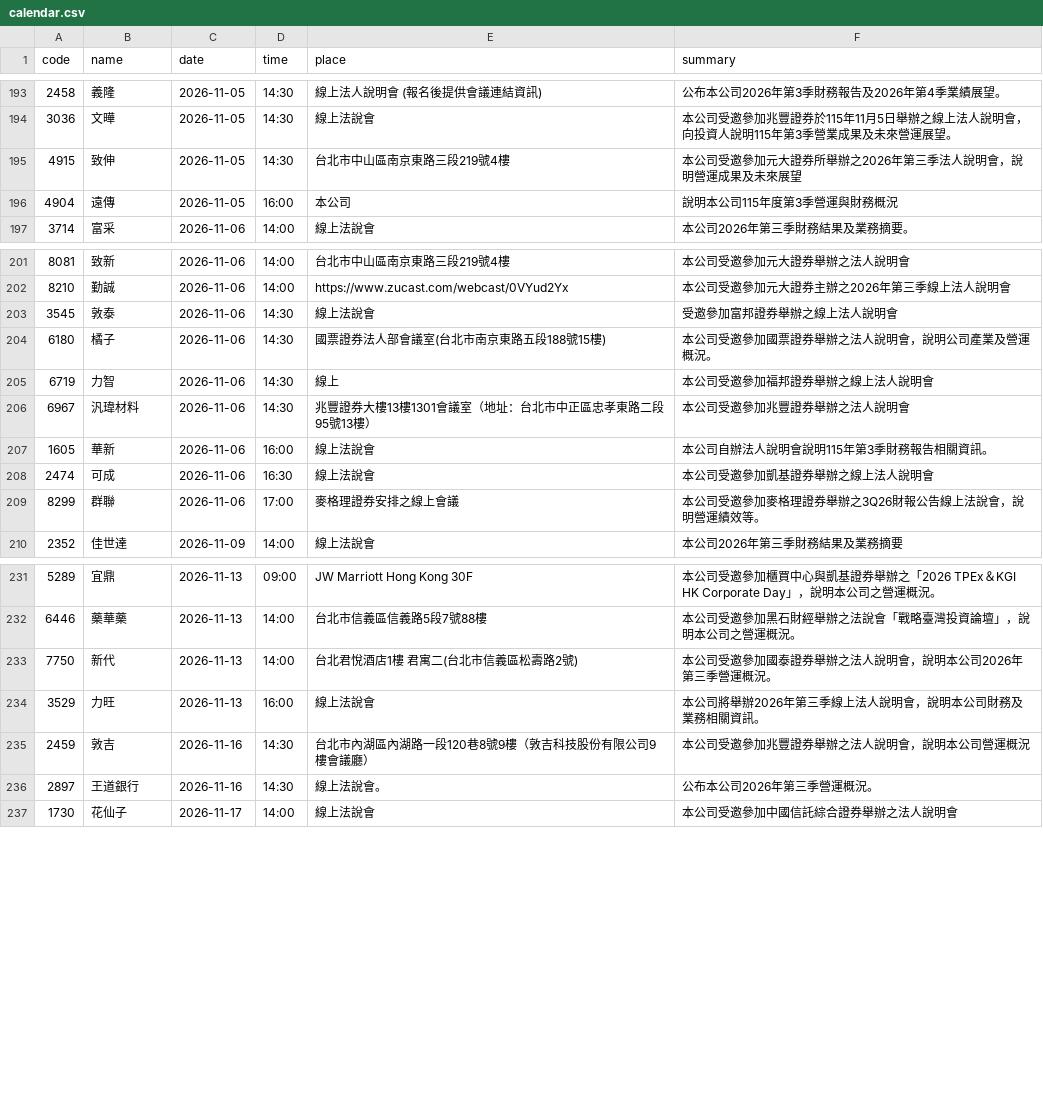
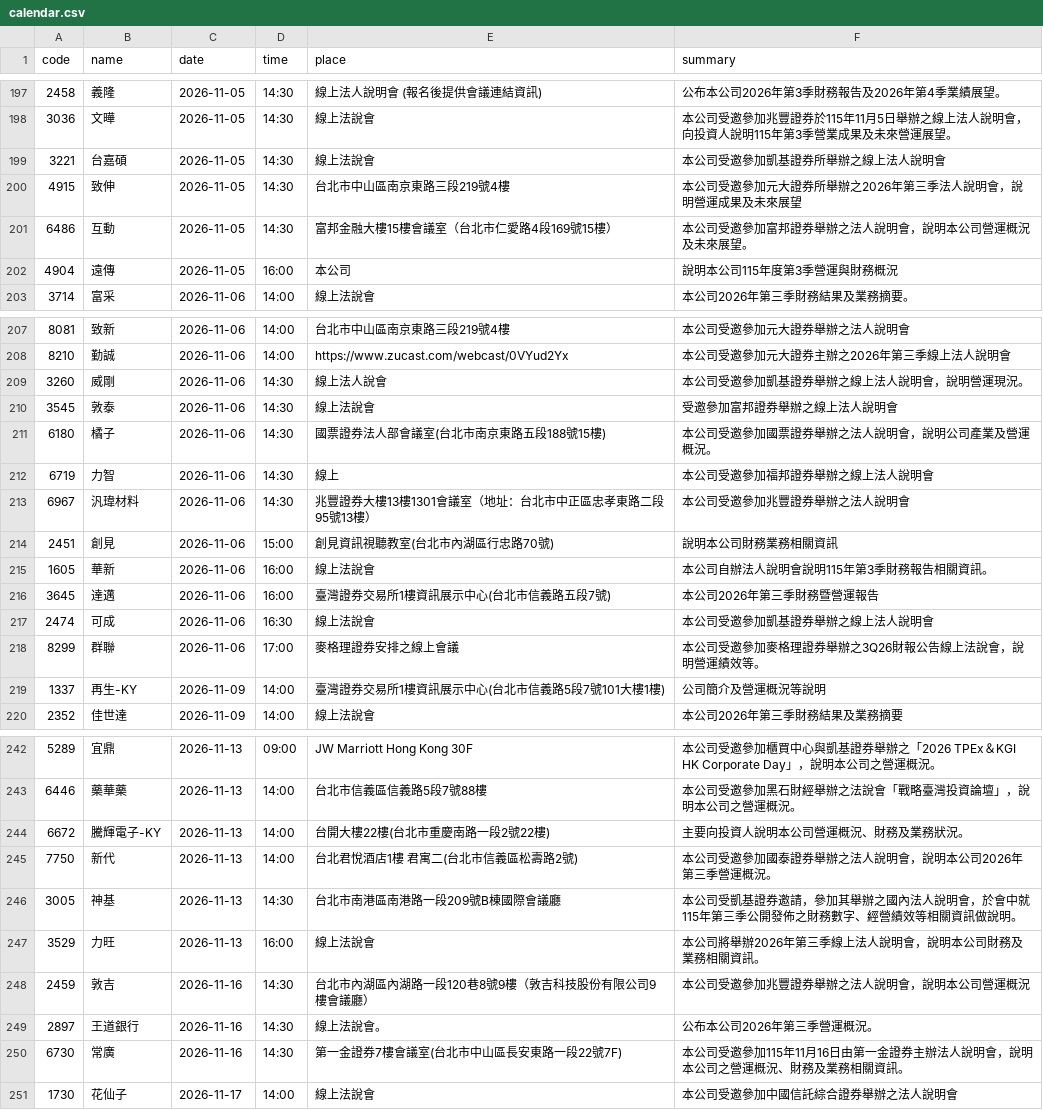
Before and after one commit to gelu27/Stock-lab, a CSV file: data/calendar.csv, drawn as a sheet; only a part is shown, gaps mark what is left out; the diff covers the shown part only.

```diff
--- a/data/calendar.csv
+++ b/data/calendar.csv
@@ -194,3 +198,5 @@ code,name,date,time,place,summary
 3036,文曄,2026-11-05,14:30,線上法說會,本公司受邀參加兆豐證券於115年11月5日舉辦之線上法人說明會，向投資人說明115年第3季營業成果及未來營運展望。
+3221,台嘉碩,2026-11-05,14:30,線上法說會,本公司受邀參加凱基證券所舉辦之線上法人說明會
 4915,致伸,2026-11-05,14:30,台北市中山區南京東路三段219號4樓,本公司受邀參加元大證券所舉辦之2026年第三季法人說明會，說明營運成果及未來展望
+6486,互動,2026-11-05,14:30,富邦金融大樓15樓會議室（台北市仁愛路4段169號15樓）,本公司受邀參加富邦證券舉辦之法人說明會，說明本公司營運概況及未來展望。
 4904,遠傳,2026-11-05,16:00,本公司,說明本公司115年度第3季營運與財務概況
@@ -202,2 +208,3 @@ code,name,date,time,place,summary
 8210,勤誠,2026-11-06,14:00,https://www.zucast.com/webcast/0VYud2Yx,本公司受邀參加元大證券主辦之2026年第三季線上法人說明會
+3260,威剛,2026-11-06,14:30,線上法人說會,本公司受邀參加凱基證券舉辦之線上法人說明會，說明營運現況。
 3545,敦泰,2026-11-06,14:30,線上法說會,受邀參加富邦證券舉辦之線上法人說明會
@@ -206,5 +213,8 @@ code,name,date,time,place,summary
 6967,汎瑋材料,2026-11-06,14:30,兆豐證券大樓13樓1301會議室（地址：台北市中正區忠孝東路二段95號13樓）,本公司受邀參加兆豐證券舉辦之法人說明會
+2451,創見,2026-11-06,15:00,創見資訊視聽教室(台北市內湖區行忠路70號),說明本公司財務業務相關資訊
 1605,華新,2026-11-06,16:00,線上法說會,本公司自辦法人說明會說明115年第3季財務報告相關資訊。
+3645,達邁,2026-11-06,16:00,臺灣證券交易所1樓資訊展示中心(台北市信義路五段7號),本公司2026年第三季財務暨營運報告
 2474,可成,2026-11-06,16:30,線上法說會,本公司受邀參加凱基證券舉辦之線上法人說明會
 8299,群聯,2026-11-06,17:00,麥格理證券安排之線上會議,本公司受邀參加麥格理證券舉辦之3Q26財報公告線上法說會，說明營運績效等。
+1337,再生-KY,2026-11-09,14:00,臺灣證券交易所1樓資訊展示中心(台北市信義路5段7號101大樓1樓),公司簡介及營運概況等說明
 2352,佳世達,2026-11-09,14:00,線上法說會,本公司2026年第三季財務結果及業務摘要
@@ -232,3 +243,5 @@ code,name,date,time,place,summary
 6446,藥華藥,2026-11-13,14:00,台北市信義區信義路5段7號88樓,本公司受邀參加黑石財經舉辦之法說會「戰略臺灣投資論壇」，說明本公司之營運概況。
+6672,騰輝電子-KY,2026-11-13,14:00,台開大樓22樓(台北市重慶南路一段2號22樓),主要向投資人說明本公司營運概況、財務及業務狀況。
 7750,新代,2026-11-13,14:00,台北君悅酒店1樓 君寓二(台北市信義區松壽路2號),本公司受邀參加國泰證券舉辦之法人說明會，說明本公司2026年第三季營運概況。
+3005,神基,2026-11-13,14:30,台北市南港區南港路一段209號B棟國際會議廳,本公司受凱基證券邀請，參加其舉辦之國內法人說明會，於會中就115年第三季公開發佈之財務數字、經營績效等相關資訊做說明。
 3529,力旺,2026-11-13,16:00,線上法說會,本公司將舉辦2026年第三季線上法人說明會，說明本公司財務及業務相關資訊。
@@ -236,2 +249,3 @@ code,name,date,time,place,summary
 2897,王道銀行,2026-11-16,14:30,線上法說會。,公布本公司2026年第三季營運概況。
+6730,常廣,2026-11-16,14:30,第一金證券7樓會議室(台北市中山區長安東路一段22號7F),本公司受邀參加115年11月16日由第一金證券主辦法人說明會，說明本公司之營運概況、財務及業務相關資訊。
 1730,花仙子,2026-11-17,14:00,線上法說會,本公司受邀參加中國信託綜合證券舉辦之法人說明會
```
Also changed, not shown: 5 added rows elsewhere in this file, data/econ_calendar.csv, data/index_ohlc.csv, 30 other files.
